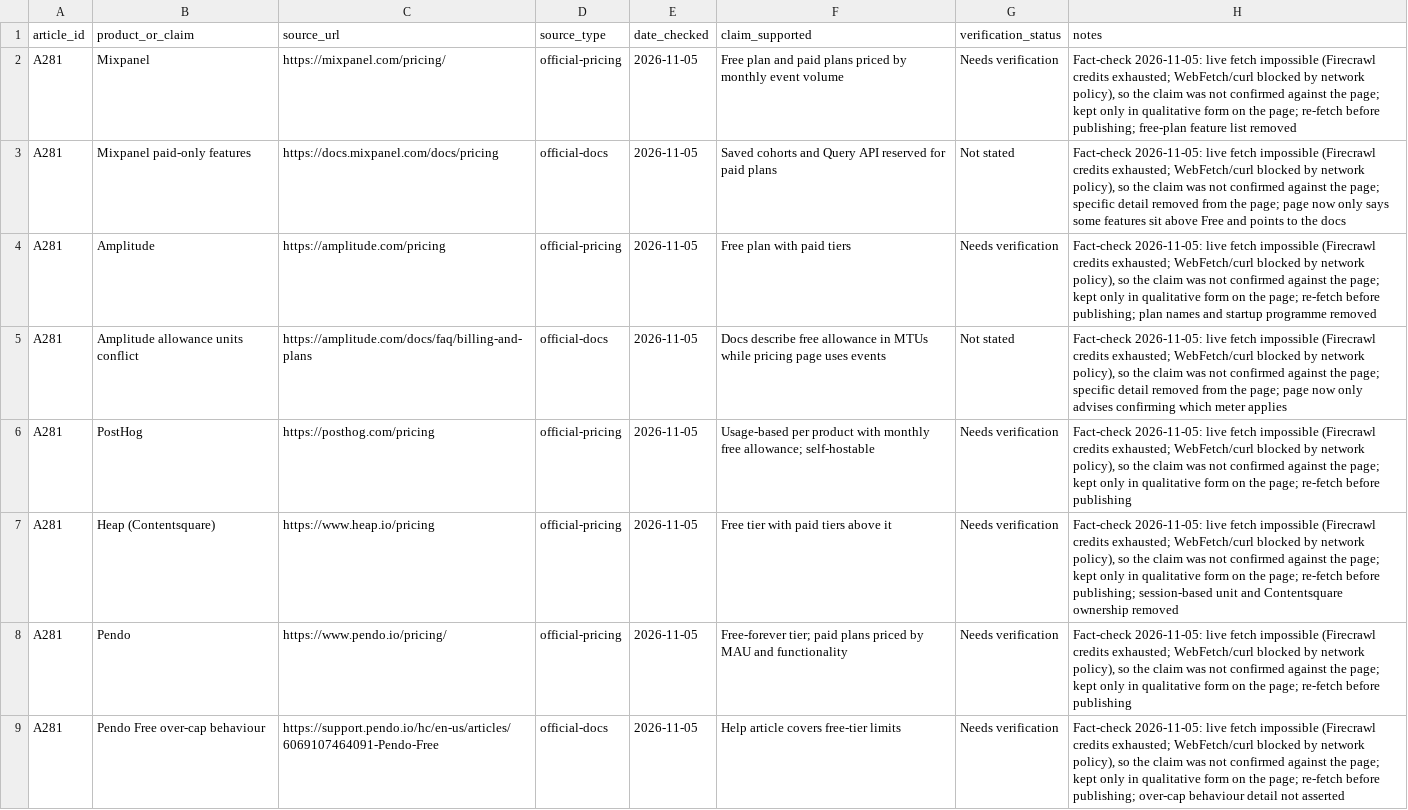
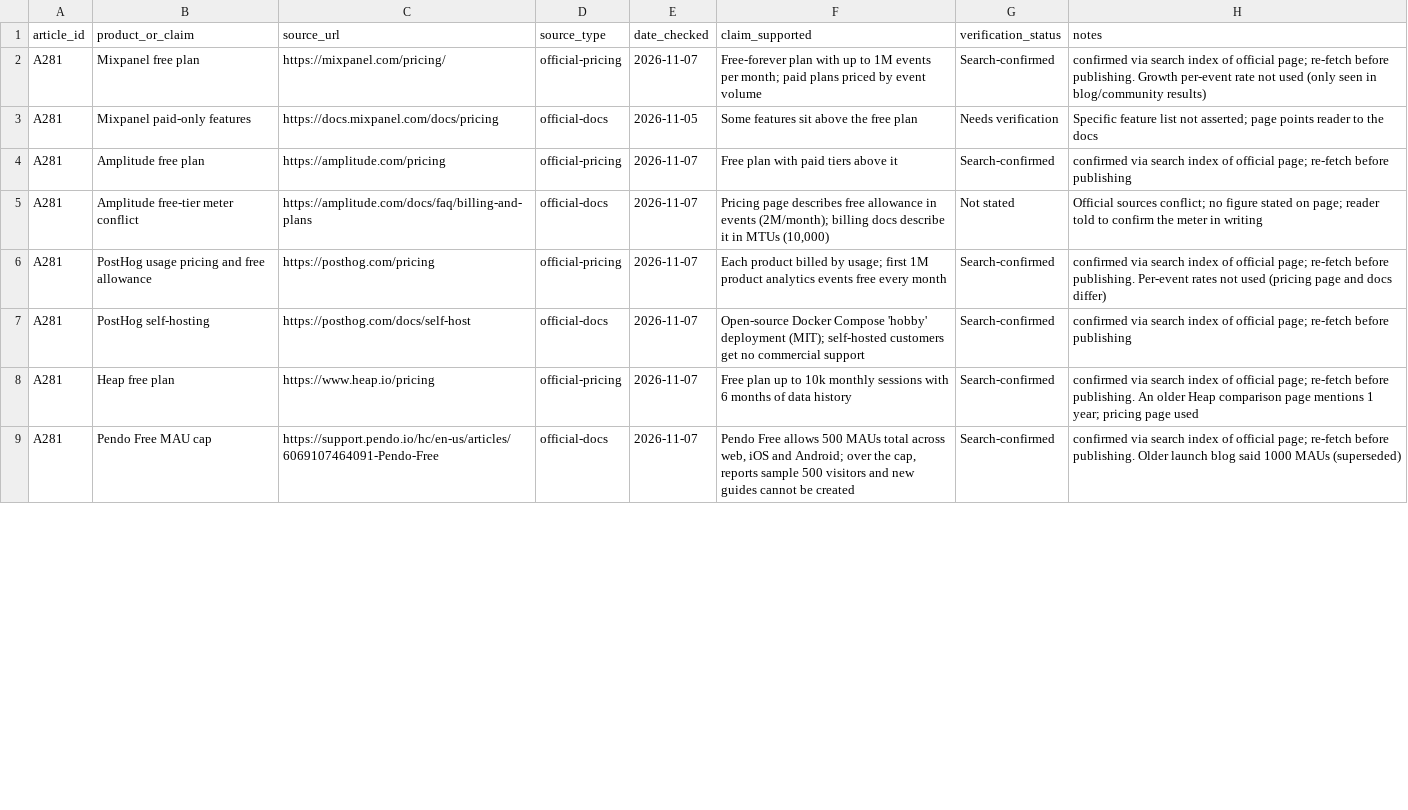
Before and after one commit to amitsinghs98/11-Microservice, a CSV file: growth-software-content-blueprint/strategy/research/A281.csv, drawn as a sheet; only a part is shown; removed rows and columns are numbered as before the commit, all else as after; the diff covers the shown part only; the diff names each change by its address in the sheet, - before the commit and + after, or states it on an @@ line.

```diff
--- a/growth-software-content-blueprint/strategy/research/A281.csv
+++ b/growth-software-content-blueprint/strategy/research/A281.csv
-B2 (product_or_claim): Mixpanel
+B2 (product_or_claim): Mixpanel free plan
-E2 (date_checked): 2026-11-05
+E2 (date_checked): 2026-11-07
-F2 (claim_supported): Free plan and paid plans priced by monthly event volume
+F2 (claim_supported): Free-forever plan with up to 1M events per month; paid plans priced by event volume
-G2 (verification_status): Needs verification
+G2 (verification_status): Search-confirmed
-H2 (notes): Fact-check 2026-11-05: live fetch impossible (Firecrawl credits exhausted; WebFetch/curl blocked by network policy), so the claim was not confirmed against the page; kept only in qualitative form on the page; re-fetch before publishing; free-plan feature list removed
+H2 (notes): confirmed via search index of official page; re-fetch before publishing. Growth per-event rate not used (only seen in blog/community results)
-F3 (claim_supported): Saved cohorts and Query API reserved for paid plans
+F3 (claim_supported): Some features sit above the free plan
-G3 (verification_status): Not stated
+G3 (verification_status): Needs verification
-H3 (notes): Fact-check 2026-11-05: live fetch impossible (Firecrawl credits exhausted; WebFetch/curl blocked by network policy), so the claim was not confirmed against the page; specific detail removed from the page; page now only says some features sit above Free and points to the…
+H3 (notes): Specific feature list not asserted; page points reader to the…
-B4 (product_or_claim): Amplitude
+B4 (product_or_claim): Amplitude free plan
-E4:E6 (date_checked): 2026-11-05
+E4:E6 (date_checked): 2026-11-07
-F4 (claim_supported): Free plan with paid tiers
+F4 (claim_supported): Free plan with paid tiers above it
-G4 (verification_status): Needs verification
+G4 (verification_status): Search-confirmed
-H4 (notes): Fact-check 2026-11-05: live fetch impossible (Firecrawl credits exhausted; WebFetch/curl blocked by network policy), so the claim was not confirmed against the page; kept only in qualitative form on the page; re-fetch before publishing; plan names and startup programme removed
+H4 (notes): confirmed via search index of official page; re-fetch before publishing
-B5 (product_or_claim): Amplitude allowance units conflict
+B5 (product_or_claim): Amplitude free-tier meter conflict
-F5 (claim_supported): Docs describe free allowance in MTUs while pricing page uses events
+F5 (claim_supported): Pricing page describes free allowance in events (2M/month); billing docs describe it in MTUs (10,000)
-H5 (notes): Fact-check 2026-11-05: live fetch impossible (Firecrawl credits exhausted; WebFetch/curl blocked by network policy), so the claim was not confirmed against the page; specific detail removed from the page; page now only advises confirming which meter applies
+H5 (notes): Official sources conflict; no figure stated on page; reader told to confirm the meter in writing
-B6 (product_or_claim): PostHog
+B6 (product_or_claim): PostHog usage pricing and free allowance
-F6 (claim_supported): Usage-based per product with monthly free allowance; self-hostable
+F6 (claim_supported): Each product billed by usage; first 1M product analytics events free every month
-G6 (verification_status): Needs verification
+G6 (verification_status): Search-confirmed
-H6 (notes): Fact-check 2026-11-05: live fetch impossible (Firecrawl credits exhausted; WebFetch/curl blocked by network policy), so the claim was not confirmed against the page; kept only in qualitative form on the page; re-fetch before publishing
+H6 (notes): confirmed via search index of official page; re-fetch before publishing. Per-event rates not used (pricing page and docs differ)
+row 7: A281 | PostHog self-hosting | https://posthog.com/docs/self-host | official-docs | 2026-11-07 | Open-source Docker Compose 'hobby' deployment (MIT); self-hosted customers get no commercial support | Search-confirmed | confirmed via search index of official page; re-fetch before publishing
-B8 (product_or_claim): Heap (Contentsquare)
+B8 (product_or_claim): Heap free plan
-E8 (date_checked): 2026-11-05
+E8 (date_checked): 2026-11-07
-F8 (claim_supported): Free tier with paid tiers above it
+F8 (claim_supported): Free plan up to 10k monthly sessions with 6 months of data history
-G8 (verification_status): Needs verification
+G8 (verification_status): Search-confirmed
-H8 (notes): Fact-check 2026-11-05: live fetch impossible (Firecrawl credits exhausted; WebFetch/curl blocked by network policy), so the claim was not confirmed against the page; kept only in qualitative form on the page; re-fetch before publishing; session-based unit and Contentsquare ownership removed
+H8 (notes): confirmed via search index of official page; re-fetch before publishing. An older Heap comparison page mentions 1 year; pricing page used
-row 8: A281 | Pendo | https://www.pendo.io/pricing/ | official-pricing | 2026-11-05 | Free-forever tier; paid plans priced by MAU and functionality | Needs verification | Fact-check 2026-11-05: live fetch impossible (Firecrawl credits exhausted; WebFetch/curl blocked by network policy), so the claim was not confirmed against the page; kept only in qualitative form on the page; re-fetch before publishing
-B9 (product_or_claim): Pendo Free over-cap behaviour
+B9 (product_or_claim): Pendo Free MAU cap
-E9 (date_checked): 2026-11-05
+E9 (date_checked): 2026-11-07
-F9 (claim_supported): Help article covers free-tier limits
+F9 (claim_supported): Pendo Free allows 500 MAUs total across web, iOS and Android; over the cap, reports sample 500 visitors and new guides cannot be created
-G9 (verification_status): Needs verification
+G9 (verification_status): Search-confirmed
-H9 (notes): Fact-check 2026-11-05: live fetch impossible (Firecrawl credits exhausted; WebFetch/curl blocked by network policy), so the claim was not confirmed against the page; kept only in qualitative form on the page; re-fetch before publishing; over-cap behaviour detail not asserted
+H9 (notes): confirmed via search index of official page; re-fetch before publishing. Older launch blog said 1000 MAUs (superseded)
```
Also changed, not shown: 2 added rows and 11 edited cells elsewhere in this file, growth-software-content-blueprint/strategy/research/H15.csv, 12 other files.
